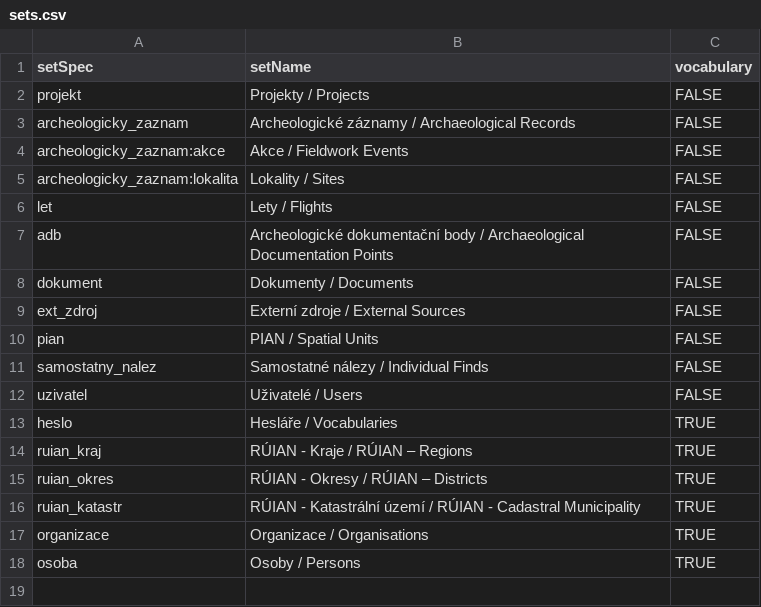
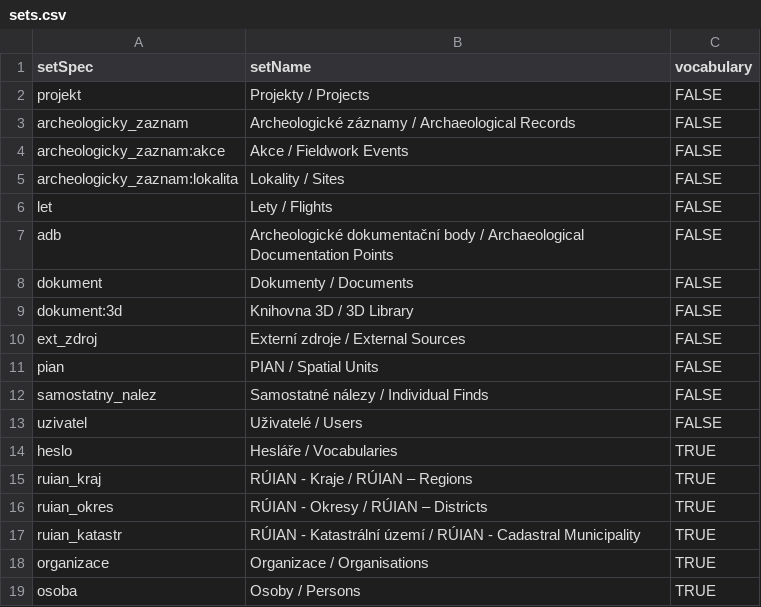
Before and after one commit to ARUP-CAS/aiscr-api-home, a CSV file: oai-pmh/tabs/sets.csv, drawn as a sheet.

Commit message:
update sets closes #17

```diff
--- a/oai-pmh/tabs/sets.csv
+++ b/oai-pmh/tabs/sets.csv
@@ -8,2 +8,3 @@
 "dokument","Dokumenty / Documents","FALSE"
+"dokument:3d","Knihovna 3D / 3D Library","FALSE"
 "ext_zdroj","Externí zdroje / External Sources","FALSE"
```
